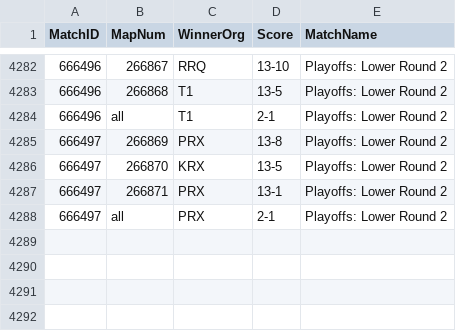
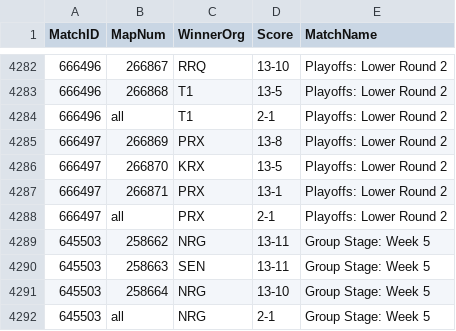
Before and after one commit to bes57/Bobo.GG, a CSV file: data/match_results.csv, drawn as a sheet; only a part is shown, gaps mark what is left out; the diff names each change by its address in the sheet, - before the commit and + after, or states it on an @@ line.

```diff
--- a/data/match_results.csv
+++ b/data/match_results.csv
+row 4289: 645503 | 258662 | NRG | 13-11 | Group Stage: Week 5
+row 4290: 645503 | 258663 | SEN | 13-11 | Group Stage: Week 5
+row 4291: 645503 | 258664 | NRG | 13-10 | Group Stage: Week 5
+row 4292: 645503 | all | NRG | 2-1 | Group Stage: Week 5
```
Also changed, not shown: data/maps/2026_stage1.csv, data/series/2026_stage1.csv, 10 other files.
